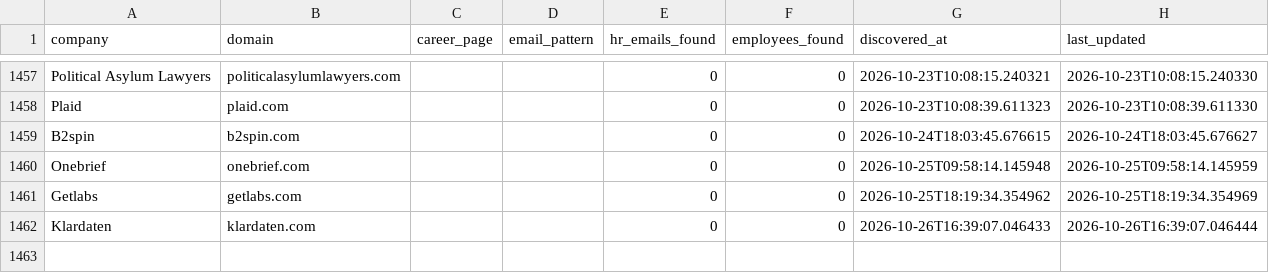
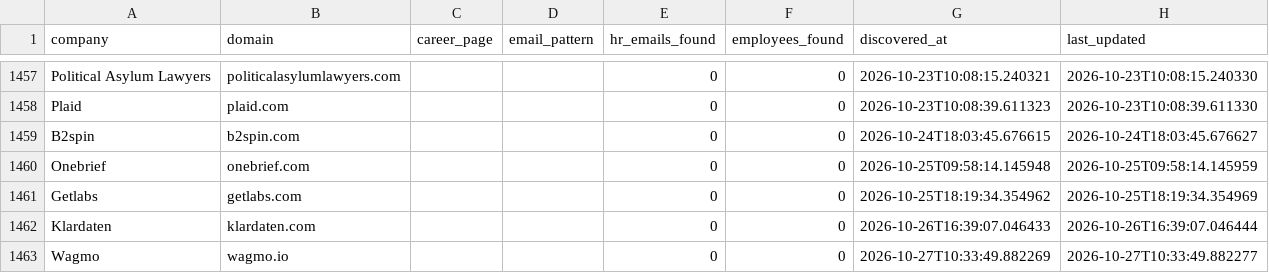
Before and after one commit to githubajaydhage/autoapply-resume-automation, a CSV file: data/discovered_companies.csv, drawn as a sheet; only a part is shown, gaps mark what is left out.

```diff
--- a/data/discovered_companies.csv
+++ b/data/discovered_companies.csv
@@ -1462 +1462,2 @@ Getlabs,getlabs.com,,,0,0,2026-10-25T18:19:34.354962,2026-10-25T18:19:34.354969
 Klardaten,klardaten.com,,,0,0,2026-10-26T16:39:07.046433,2026-10-26T16:39:07.046444
+Wagmo,wagmo.io,,,0,0,2026-10-27T10:33:49.882269,2026-10-27T10:33:49.882277
```
